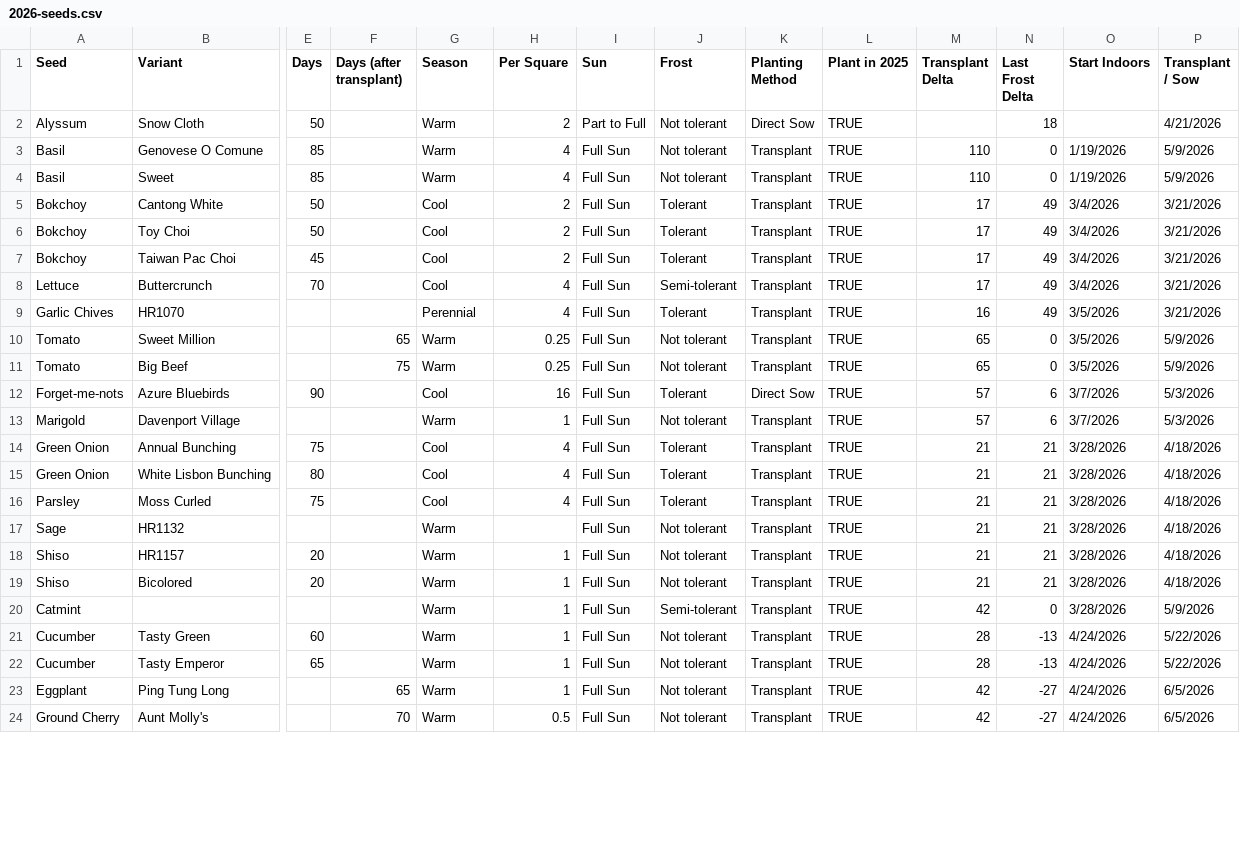
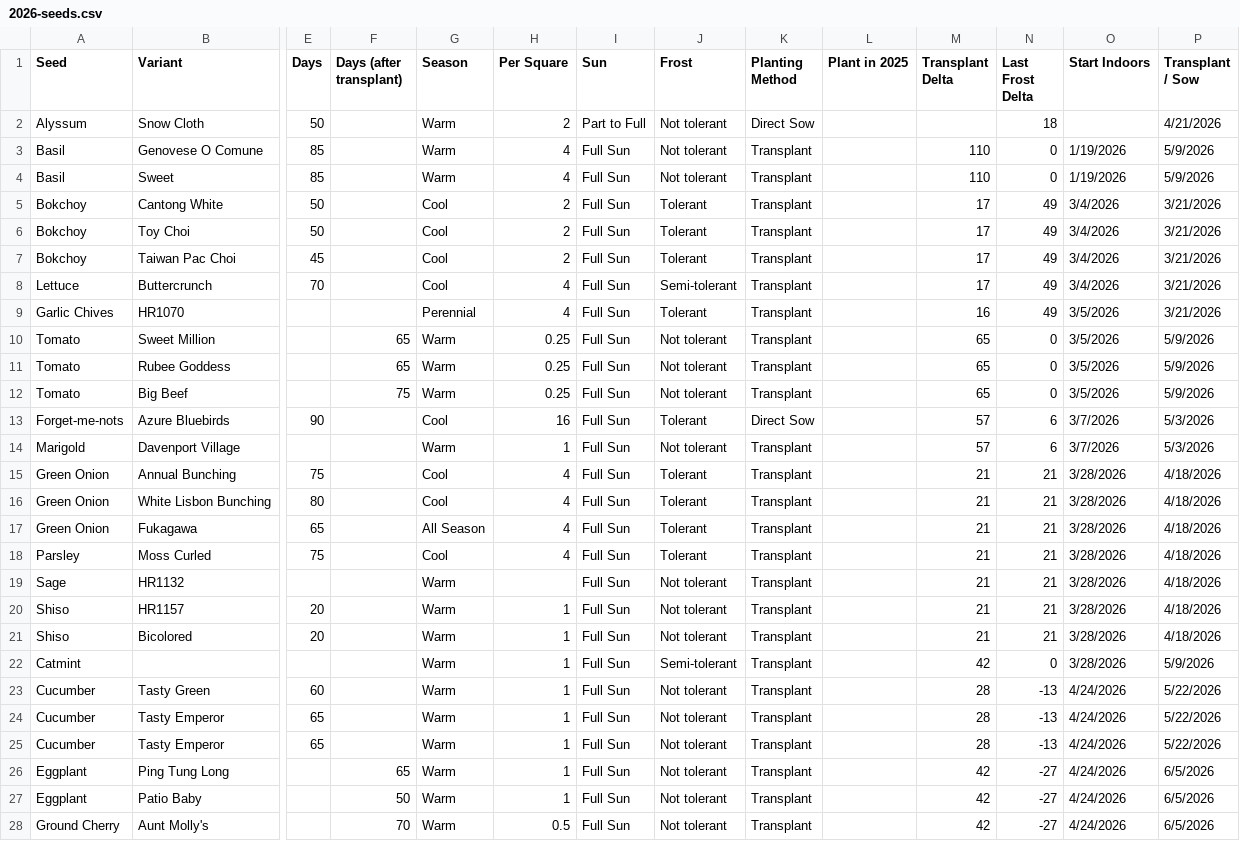
Before and after one commit to pspon/verti, a CSV file: data/seeds/2026-seeds.csv, drawn as a sheet; only a part is shown, gaps mark what is left out; addresses are those after the commit; rows hold the shown columns only; the diff covers the shown part only; the diff names each change by its address in the sheet, - before the commit and + after, or states it on an @@ line.

Commit message:
data: update garden layout, companions, and 2026 progress
- Correct companion plant data: remove 'Beet' from Snow Peas' bad companions.
- Restructure garden beds: rename existing beds to 'Vegtrug' and 'Cedar' with updated dimensions and plant lists.
- Add comprehensive 2026 planting progress: track start/transplant status, notes, and bed assignments for multiple plants.
- Update seed list for 2026 planting season.

```diff
--- a/data/seeds/2026-seeds.csv
+++ b/data/seeds/2026-seeds.csv
-L2:L10 (Plant in 2025): TRUE
+L2:L10 (Plant in 2025): (empty)
+row 11: Tomato | Rubee Goddess |  | 65 | Warm | 0.25 | Full Sun | Not tolerant | Transplant |  | 65 | 0 | 3/5/2026 | 5/9/2026
-L12:L16 (Plant in 2025): TRUE
+L12:L16 (Plant in 2025): (empty)
+row 17: Green Onion | Fukagawa | 65 |  | All Season | 4 | Full Sun | Tolerant | Transplant |  | 21 | 21 | 3/28/2026 | 4/18/2026
-L18:L24 (Plant in 2025): TRUE
+L18:L24 (Plant in 2025): (empty)
+row 25: Cucumber | Tasty Emperor | 65 |  | Warm | 1 | Full Sun | Not tolerant | Transplant |  | 28 | -13 | 4/24/2026 | 5/22/2026
-L26 (Plant in 2025): TRUE
+L26 (Plant in 2025): (empty)
+row 27: Eggplant | Patio Baby |  | 50 | Warm | 1 | Full Sun | Not tolerant | Transplant |  | 42 | -27 | 4/24/2026 | 6/5/2026
-L28 (Plant in 2025): TRUE
+L28 (Plant in 2025): (empty)
```
Also changed, not shown: 8 added rows and 22 edited cells elsewhere in this file, 3 other files.
